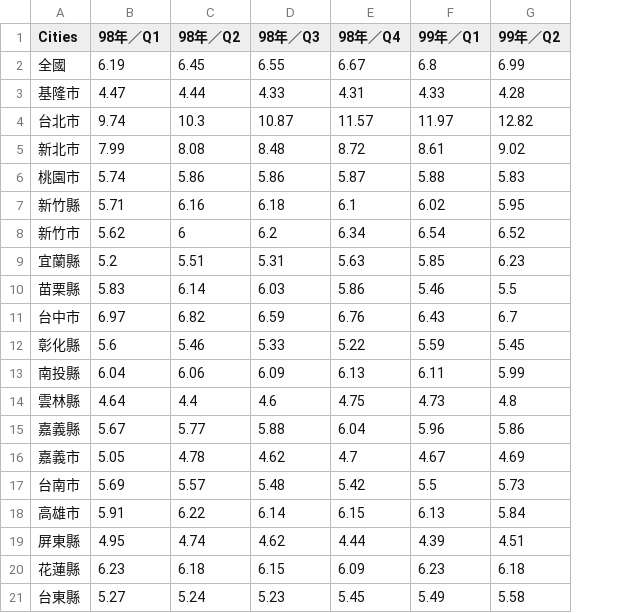
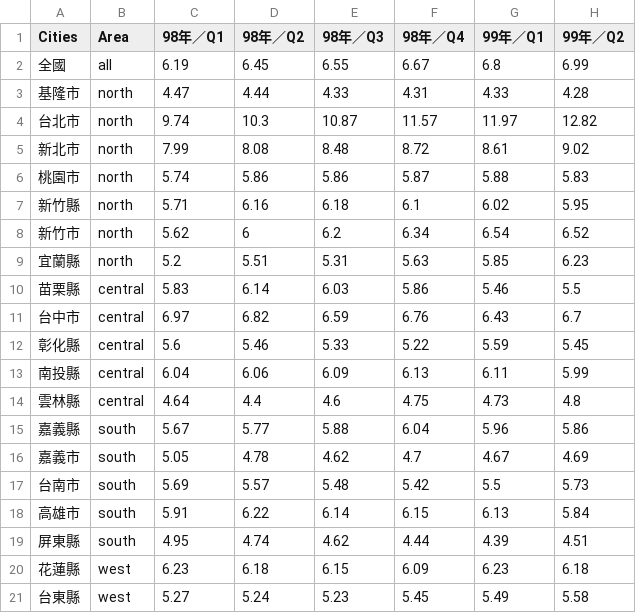
Before and after one commit to yuchun-wang/Visualization2020-News, a CSV file: news_data.csv, drawn as a sheet; only a part is shown; the diff names each change by its address in the sheet, - before the commit and + after, or states it on an @@ line.

```diff
--- a/news_data.csv
+++ b/news_data.csv
+column B (Area), rows 2-21: all | north | north | north | north | north | north | north | central | central | central | central | central | south | south | south | south | south | west | west
```
Also changed, not shown: 3 other files.
